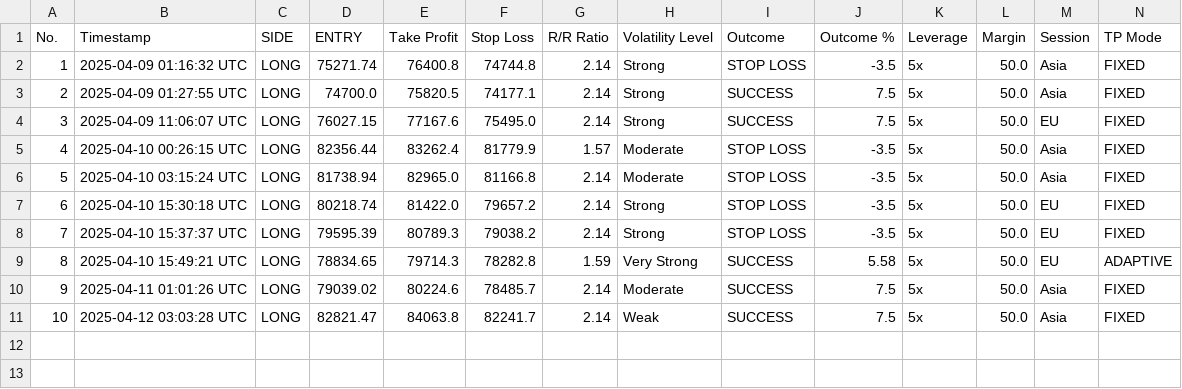
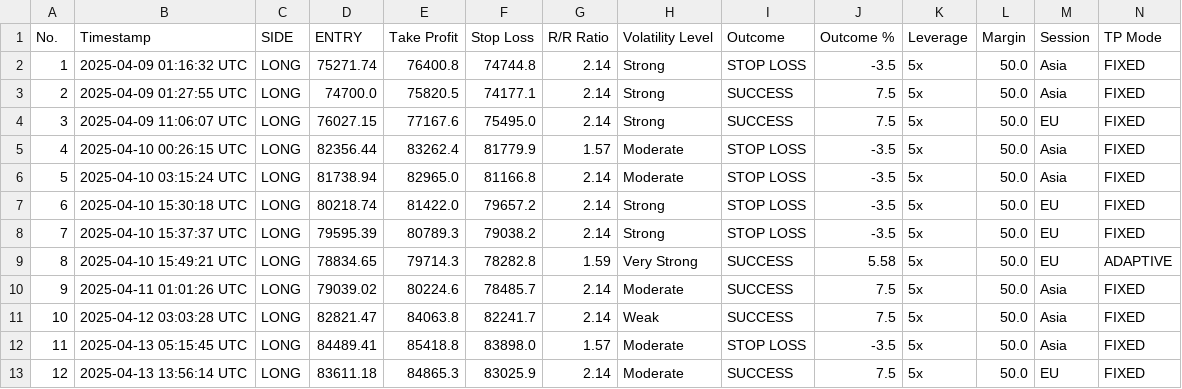
Before and after one commit to spirosrap/crypto-finance, a CSV file: automated_trades.csv, drawn as a sheet; only a part is shown; rows hold the shown columns only; the diff names each change by its address in the sheet, - before the commit and + after, or states it on an @@ line.

Commit message:
update of logs

```diff
--- a/automated_trades.csv
+++ b/automated_trades.csv
+row 12: 11 | 2025-04-13 05:15:45 UTC | LONG | 84489.41 | 85418.8 | 83898.0 | 1.57 | Moderate | STOP LOSS | -3.5 | 5x | 50.0 | Asia | FIXED
+row 13: 12 | 2025-04-13 13:56:14 UTC | LONG | 83611.18 | 84865.3 | 83025.9 | 2.14 | Moderate | SUCCESS | 7.5 | 5x | 50.0 | EU | FIXED
```
